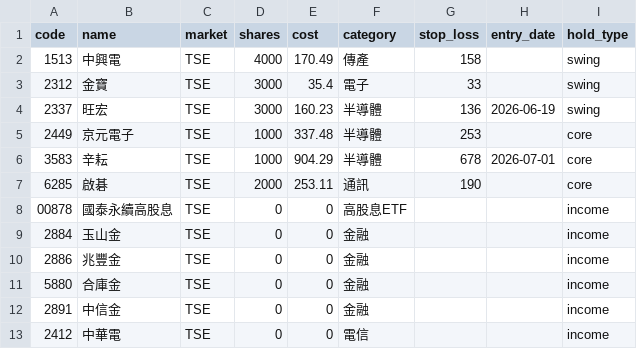
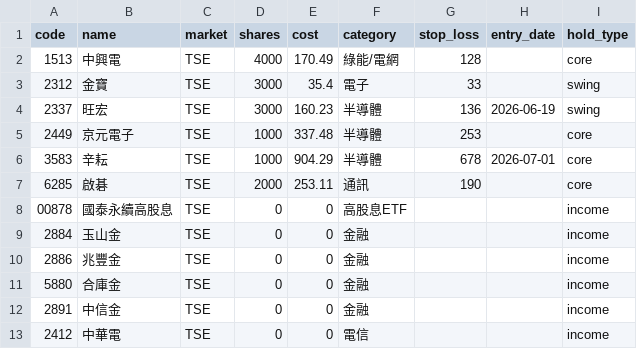
Before and after one commit to zooboo81-dev/stock_monitor, a CSV file: portfolio.csv, drawn as a sheet.

Commit message:
feat: 中興電 1513 轉 core（綠能/電網），停損 158→128 (-25%)

```diff
--- a/portfolio.csv
+++ b/portfolio.csv
@@ -1,3 +1,3 @@
 code,name,market,shares,cost,category,stop_loss,entry_date,hold_type
-1513,中興電,TSE,4000,170.49,傳產,158,,swing
+1513,中興電,TSE,4000,170.49,綠能/電網,128,,core
 2312,金寶,TSE,3000,35.4,電子,33,,swing
```
Also changed, not shown: 1 other file.
